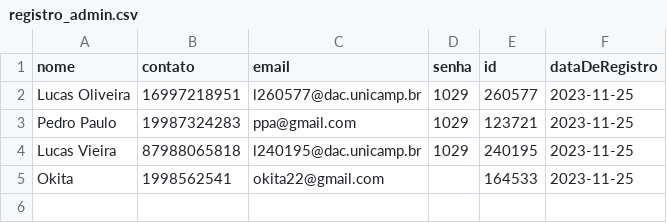
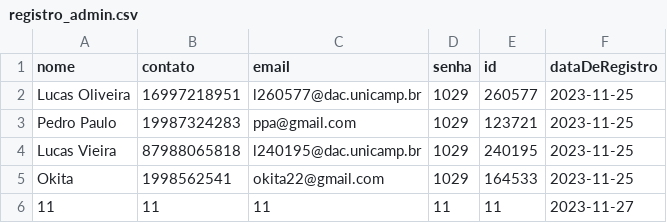
Before and after one commit to lucas-vrm/Projeto322, a CSV file: registro_admin.csv, drawn as a sheet.

```diff
--- a/registro_admin.csv
+++ b/registro_admin.csv
@@ -4,2 +4,3 @@ Pedro Paulo,19987324283,ppa@gmail.com,1029,123721,2023-11-25
 Lucas Vieira,87988065818,l240195@dac.unicamp.br,1029,240195,2023-11-25
-Okita,1998562541,okita22@gmail.com,,164533,2023-11-25
+Okita,1998562541,okita22@gmail.com,1029,164533,2023-11-25
+11,11,11,11,11,2023-11-27
```
Also changed, not shown: 12 other files.
